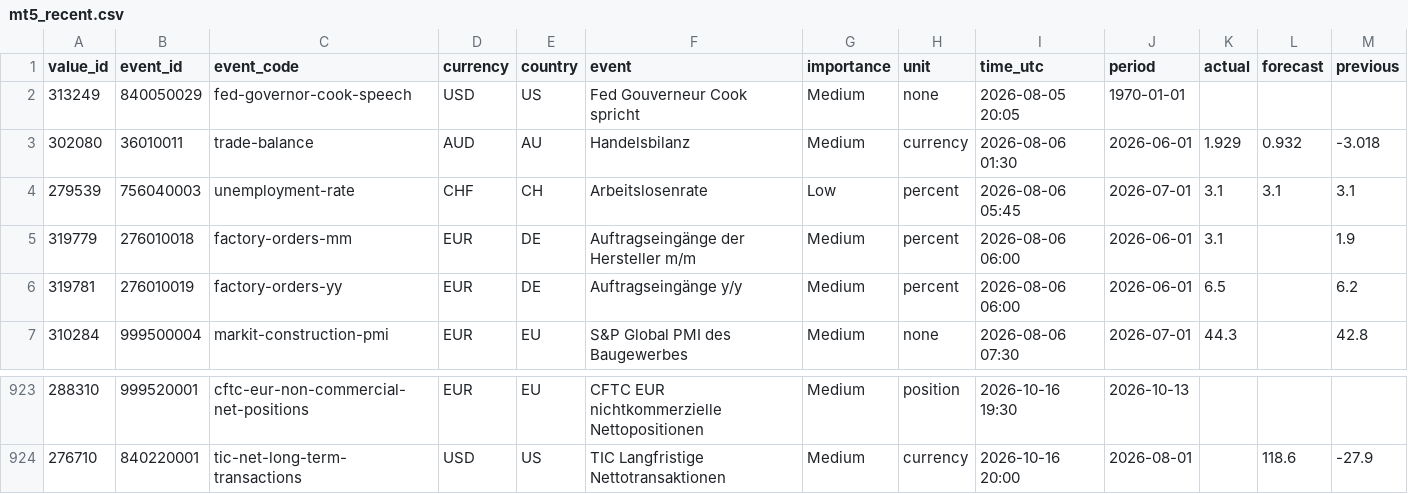
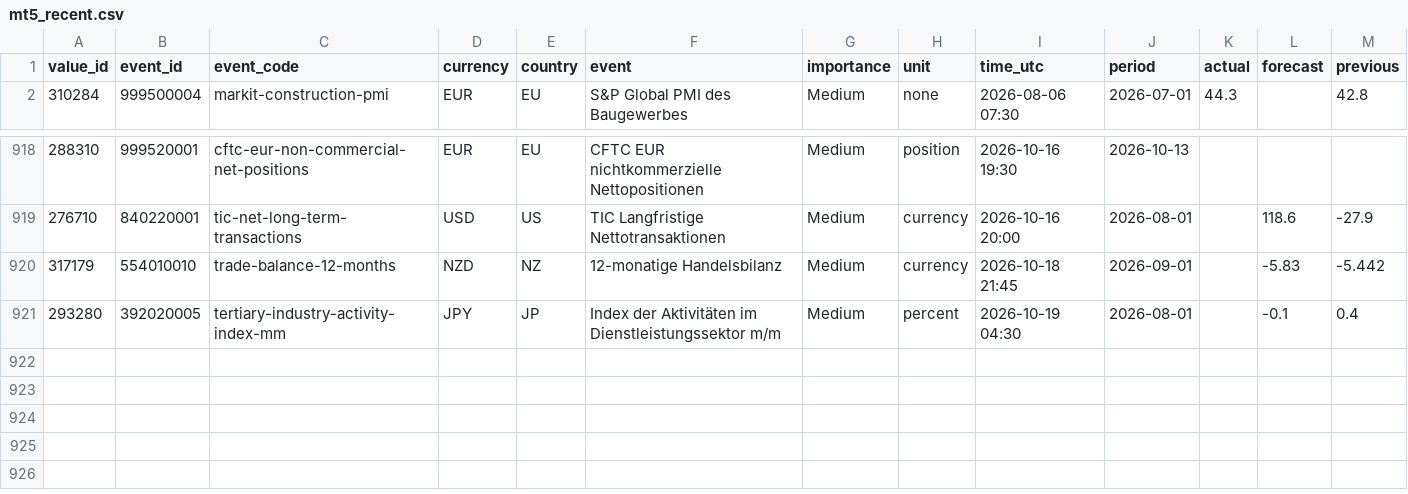
Before and after one commit to MazohFX/taco-strategy-lab, a CSV file: data/macro_calendar/mt5_recent.csv, drawn as a sheet; only a part is shown, gaps mark what is left out; removed rows and columns are numbered as before the commit, all else as after; rows hold the shown columns only; the diff names each change by its address in the sheet, - before the commit and + after, or states it on an @@ line.

```diff
--- a/data/macro_calendar/mt5_recent.csv
+++ b/data/macro_calendar/mt5_recent.csv
-row 2: 313249 | 840050029 | fed-governor-cook-speech | USD | US | Fed Gouverneur Cook spricht | Medium | none | 2026-08-05 20:05 | 1970-01-01
-row 3: 302080 | 36010011 | trade-balance | AUD | AU | Handelsbilanz | Medium | currency | 2026-08-06 01:30 | 2026-06-01 | 1.929 | 0.932 | -3.018
-row 4: 279539 | 756040003 | unemployment-rate | CHF | CH | Arbeitslosenrate | Low | percent | 2026-08-06 05:45 | 2026-07-01 | 3.1 | 3.1 | 3.1
-row 5: 319779 | 276010018 | factory-orders-mm | EUR | DE | Auftragseingänge der Hersteller m/m | Medium | percent | 2026-08-06 06:00 | 2026-06-01 | 3.1 |  | 1.9
-row 6: 319781 | 276010019 | factory-orders-yy | EUR | DE | Auftragseingänge y/y | Medium | percent | 2026-08-06 06:00 | 2026-06-01 | 6.5 |  | 6.2
+row 920: 317179 | 554010010 | trade-balance-12-months | NZD | NZ | 12-monatige Handelsbilanz | Medium | currency | 2026-10-18 21:45 | 2026-09-01 |  | -5.83 | -5.442
+row 921: 293280 | 392020005 | tertiary-industry-activity-index-mm | JPY | JP | Index der Aktivitäten im Dienstleistungssektor m/m | Medium | percent | 2026-10-19 04:30 | 2026-08-01 |  | -0.1 | 0.4
```
Also changed, not shown: 1 other file.
